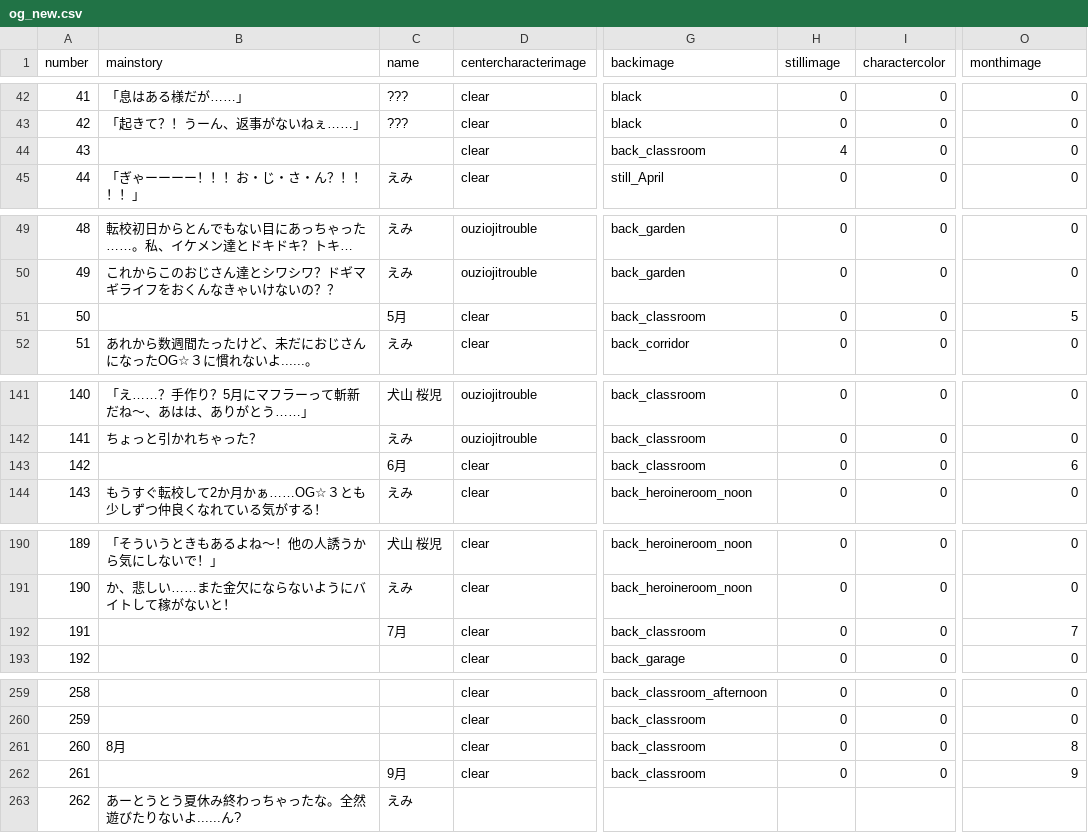
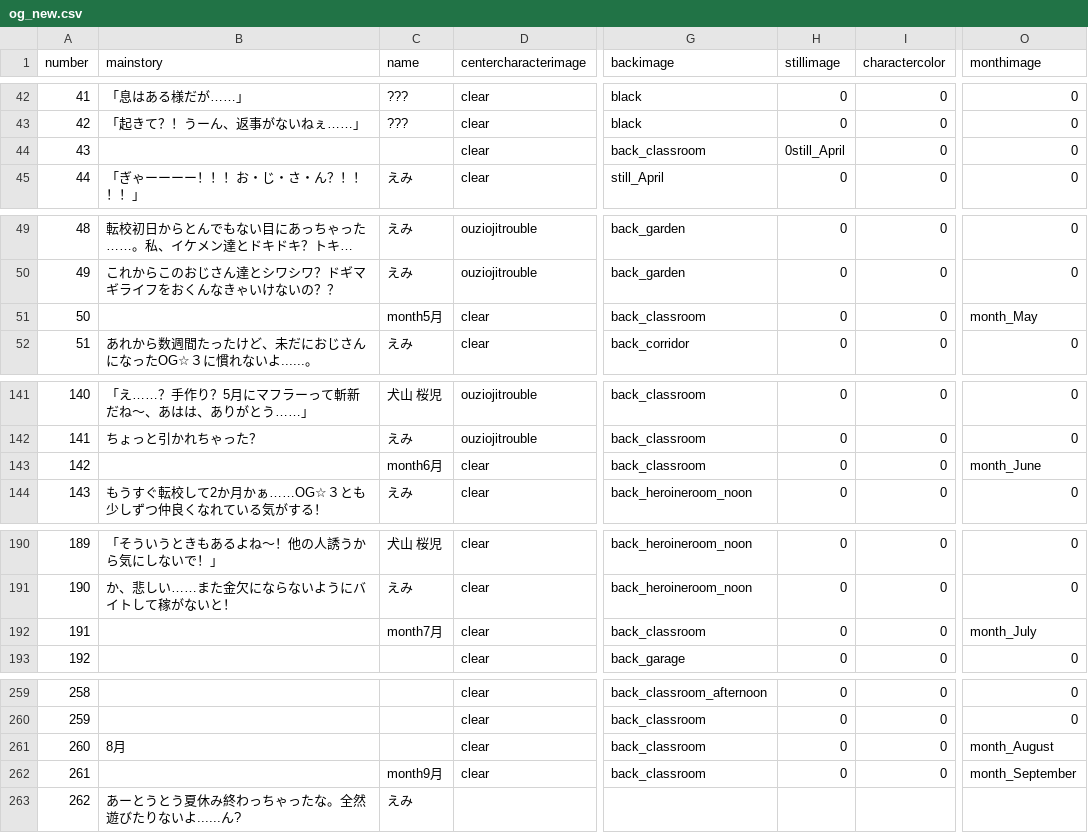
Before and after one commit to medai147/OG-3, a CSV file: OG3/Assets/Scripts/og3/og_new.csv, drawn as a sheet; only a part is shown, gaps mark what is left out; long unchanged cells end in …; the diff covers the shown part only; the diff names each change by its address in the sheet, - before the commit and + after, or states it on an @@ line.

```diff
--- a/OG3/Assets/Scripts/og3/og_new.csv
+++ b/OG3/Assets/Scripts/og3/og_new.csv
-H44 (stillimage): 4
+H44 (stillimage): 0still_April
-C51 (name): 5月
+C51 (name): month5月
-O51 (monthimage): 5
+O51 (monthimage): month_May
-C143 (name): 6月
+C143 (name): month6月
-O143 (monthimage): 6
+O143 (monthimage): month_June
-C192 (name): 7月
+C192 (name): month7月
-O192 (monthimage): 7
+O192 (monthimage): month_July
-O261 (monthimage): 8
+O261 (monthimage): month_August
-C262 (name): 9月
+C262 (name): month9月
-O262 (monthimage): 9
+O262 (monthimage): month_September
```
Also changed, not shown: 8 edited cells elsewhere in this file, 3 other files.
